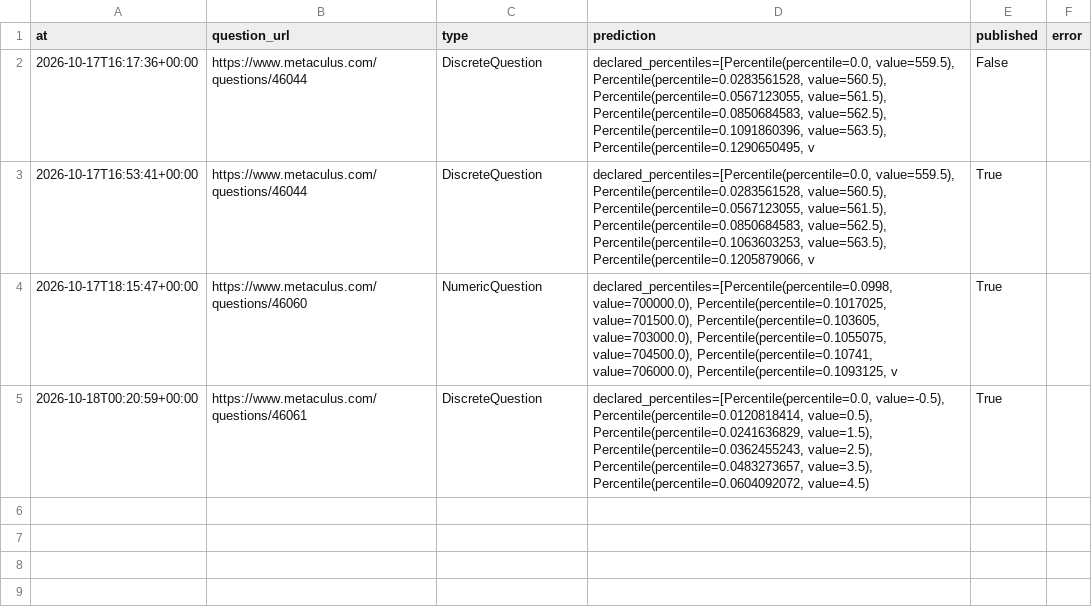
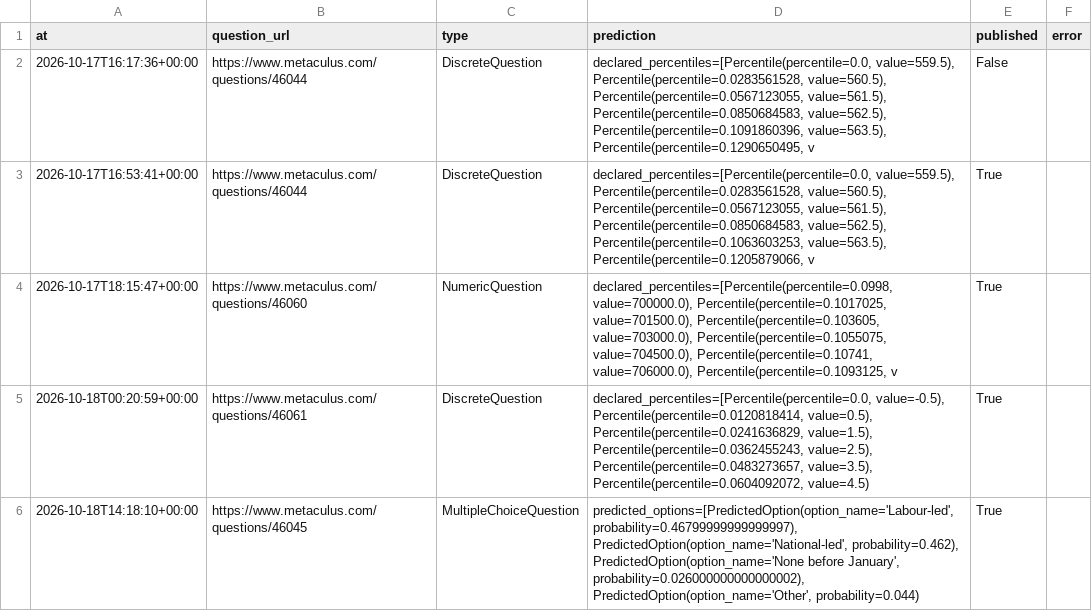
Before and after one commit to jrichardet77-dev/forecast-bot, a CSV file: data/official.csv, drawn as a sheet.

Commit message:
Forecast log

```diff
--- a/data/official.csv
+++ b/data/official.csv
@@ -5 +5,2 @@ at,question_url,type,prediction,published,error
 2026-10-18T00:20:59+00:00,https://www.metaculus.com/questions/46061,DiscreteQuestion,"declared_percentiles=[Percentile(percentile=0.0, value=-0.5), Percentile(percentile=0.0120818414, value=0.5), Percentile(percentile=0.0241636829, value=1.5), Percentile(percentile=0.0362455243, value=2.5), Percentile(percentile=0.0483273657, value=3.5), Percentile(percentile=0.0604092072, value=4.5)",True,
+2026-10-18T14:18:10+00:00,https://www.metaculus.com/questions/46045,MultipleChoiceQuestion,"predicted_options=[PredictedOption(option_name='Labour-led', probability=0.46799999999999997), PredictedOption(option_name='National-led', probability=0.462), PredictedOption(option_name='None before January', probability=0.026000000000000002), PredictedOption(option_name='Other', probability=0.044)",True,
```
